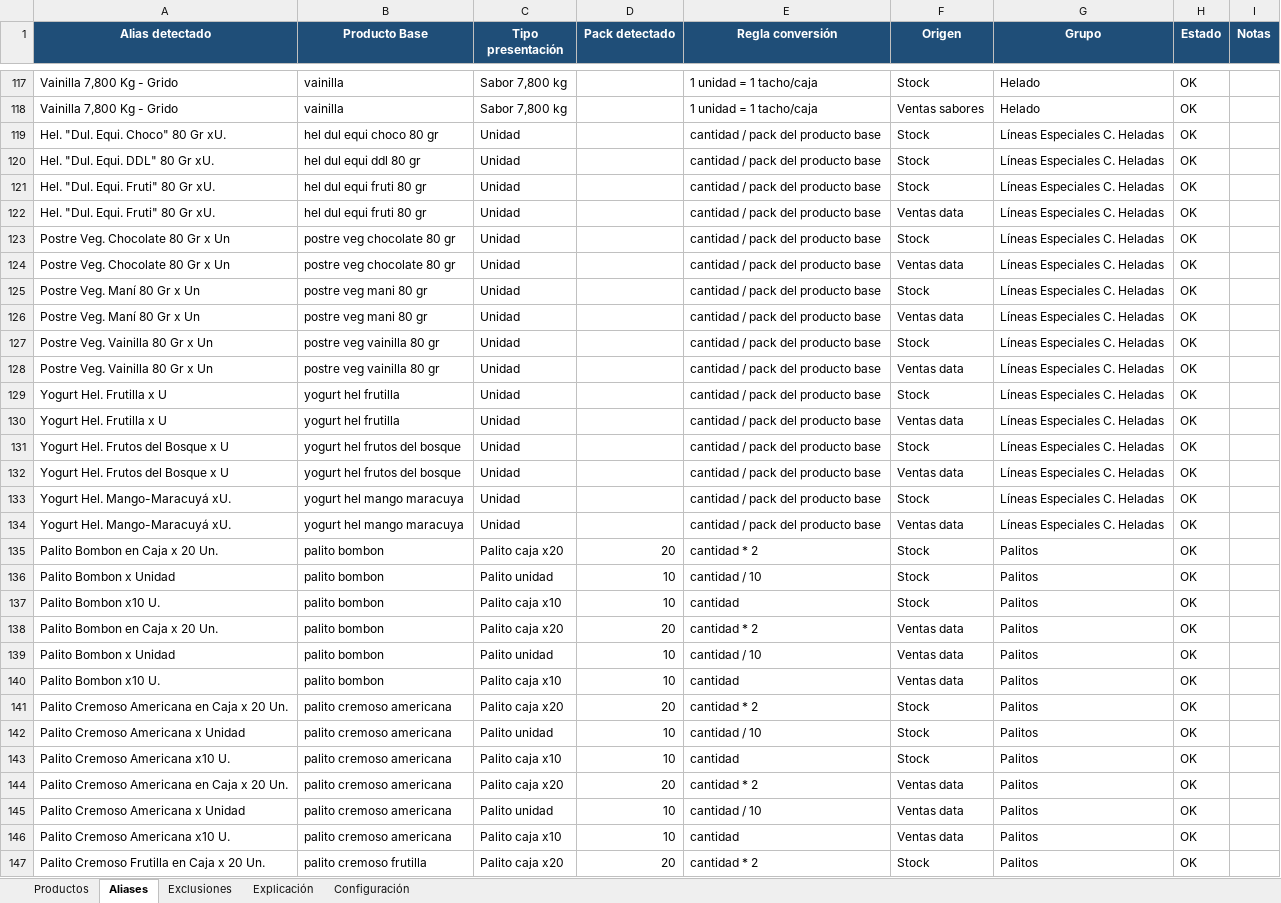
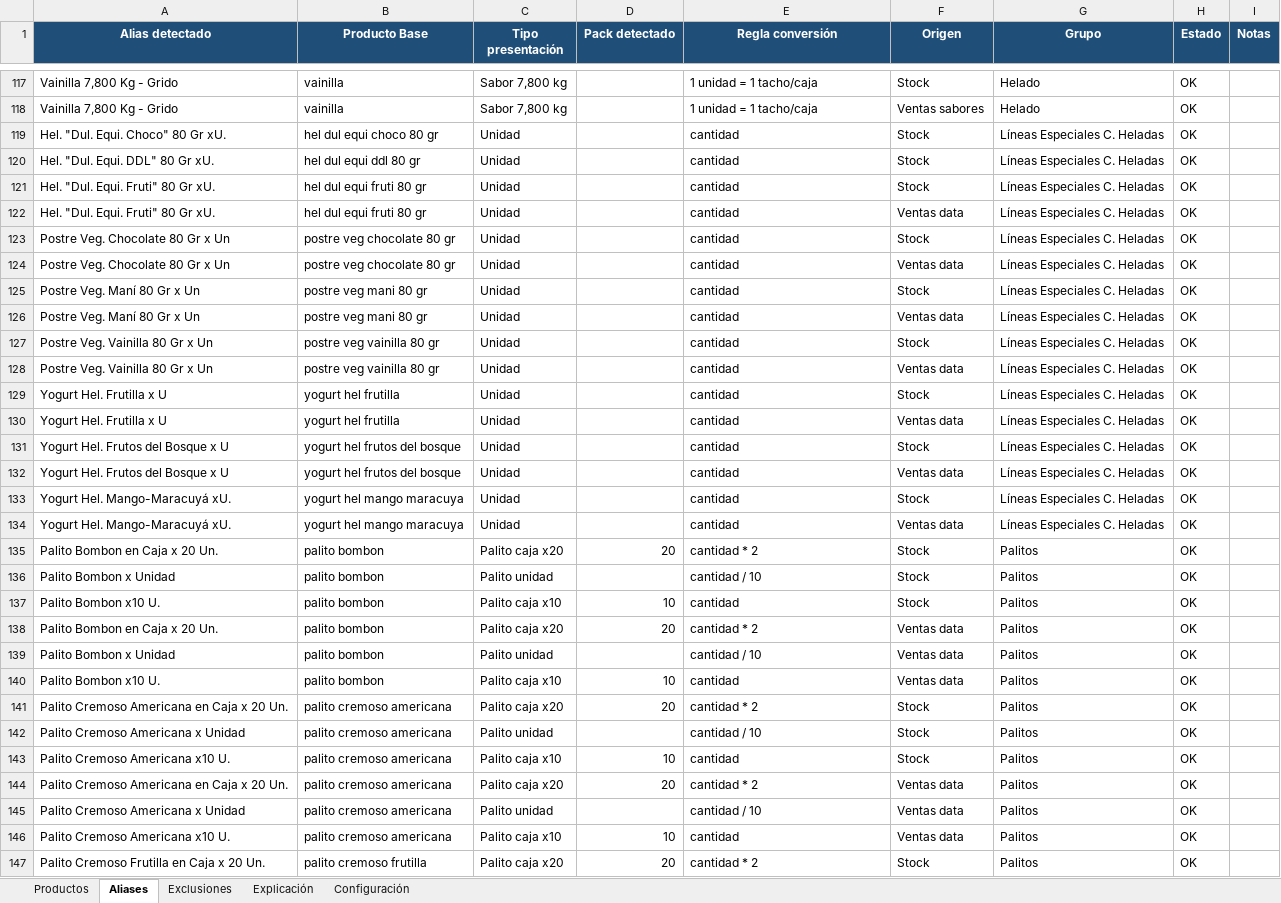
Before and after one commit to litomorin-source/grido-planner-labs, an Excel workbook: data/Maestro_Productos_Grido.xlsx, sheet Aliases, drawn as a sheet; only a part is shown, gaps mark what is left out; values as stored, in another font and other column widths than the file's, no borders; conditional formats and table styles not drawn; the diff covers the shown part only; the diff names each change by its address in the sheet, - before the commit and + after, or states it on an @@ line.

```diff
--- a/data/Maestro_Productos_Grido.xlsx (sheet Aliases)
+++ b/data/Maestro_Productos_Grido.xlsx (sheet Aliases)
-E119:E134 (Regla conversión): cantidad / pack del producto base
+E119:E134 (Regla conversión): cantidad
-D136 (Pack detectado): 10
+D136 (Pack detectado): (empty)
-D139 (Pack detectado): 10
+D139 (Pack detectado): (empty)
-D142 (Pack detectado): 10
+D142 (Pack detectado): (empty)
-D145 (Pack detectado): 10
+D145 (Pack detectado): (empty)
```
Also changed, not shown: 56 edited cells elsewhere in this sheet, sheet Productos, 19 other files.
